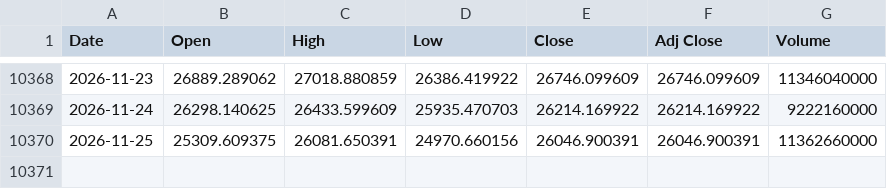
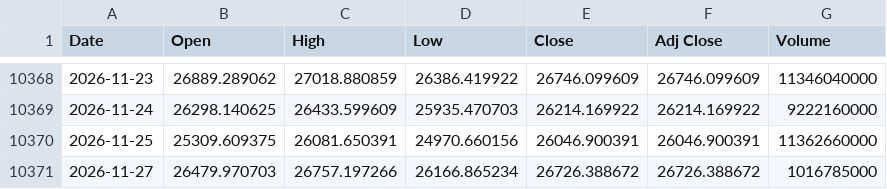
Before and after one commit to gatbatanic-eng/sepa-screener, a CSV file: laoer_backtest/data/NDX.csv, drawn as a sheet; only a part is shown, gaps mark what is left out; the diff names each change by its address in the sheet, - before the commit and + after, or states it on an @@ line.

```diff
--- a/laoer_backtest/data/NDX.csv
+++ b/laoer_backtest/data/NDX.csv
+row 10371: 2026-11-27 | 26479.970703 | 26757.197266 | 26166.865234 | 26726.388672 | 26726.388672 | 1016785000
```
Also changed, not shown: laoer_backtest/data/IRX.csv, laoer_backtest/data/QQQ.csv, 4 other files.
